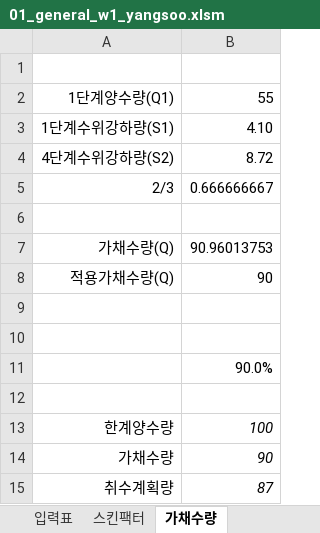
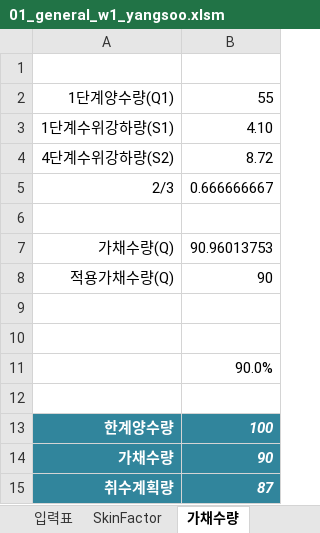
Before and after one commit to VB6Hobbyst7/02_Excel, an Excel workbook: 07_LandSlide/07_양수시험/01_general_w1_yangsoo.xlsm, sheet 가채수량, drawn as a sheet; values as stored, in another font and other column widths than the file's, no borders; charts and pictures not drawn; the diff names each change by its address in the sheet, - before the commit and + after, or states it on an @@ line.

```diff
--- a/07_LandSlide/07_양수시험/01_general_w1_yangsoo.xlsm (sheet 가채수량)
+++ b/07_LandSlide/07_양수시험/01_general_w1_yangsoo.xlsm (sheet 가채수량)
-sheet tab: 스킨팩터
+sheet tab: SkinFactor
@@ A13:B15 fill: none → #31859C, bold: off → on, text colour: black → #FFFFFF @@
```
Also changed, not shown: sheet w1, sheet SkinFactor, formulas that keep their value, charts or pictures, 5 other files.
